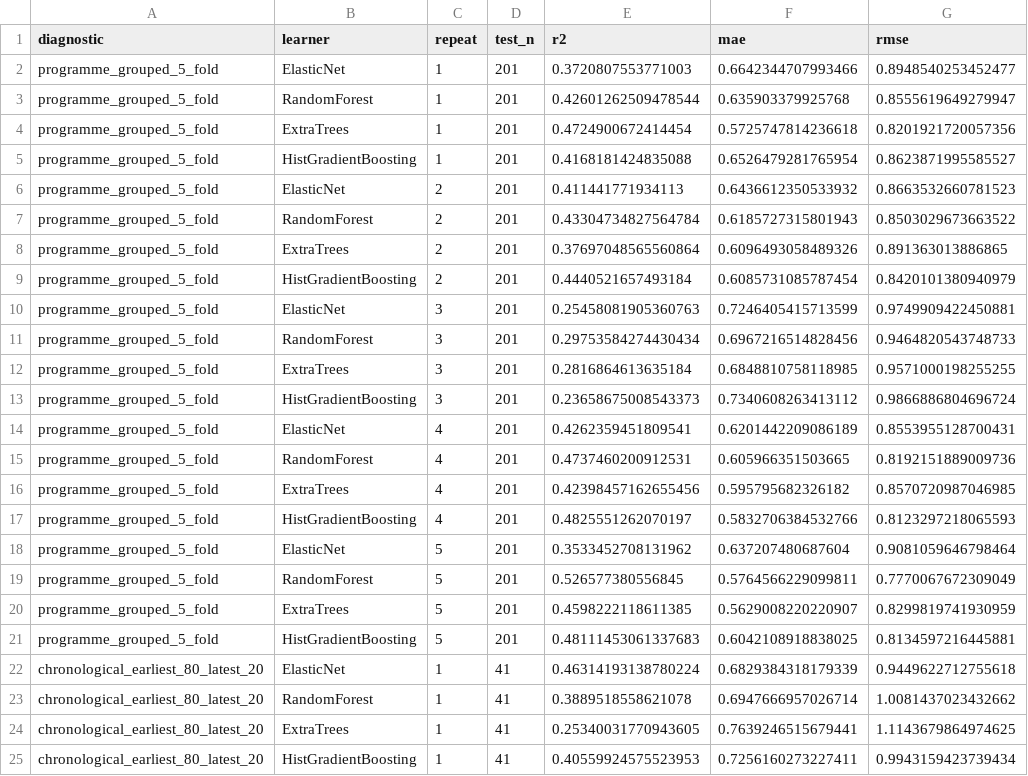
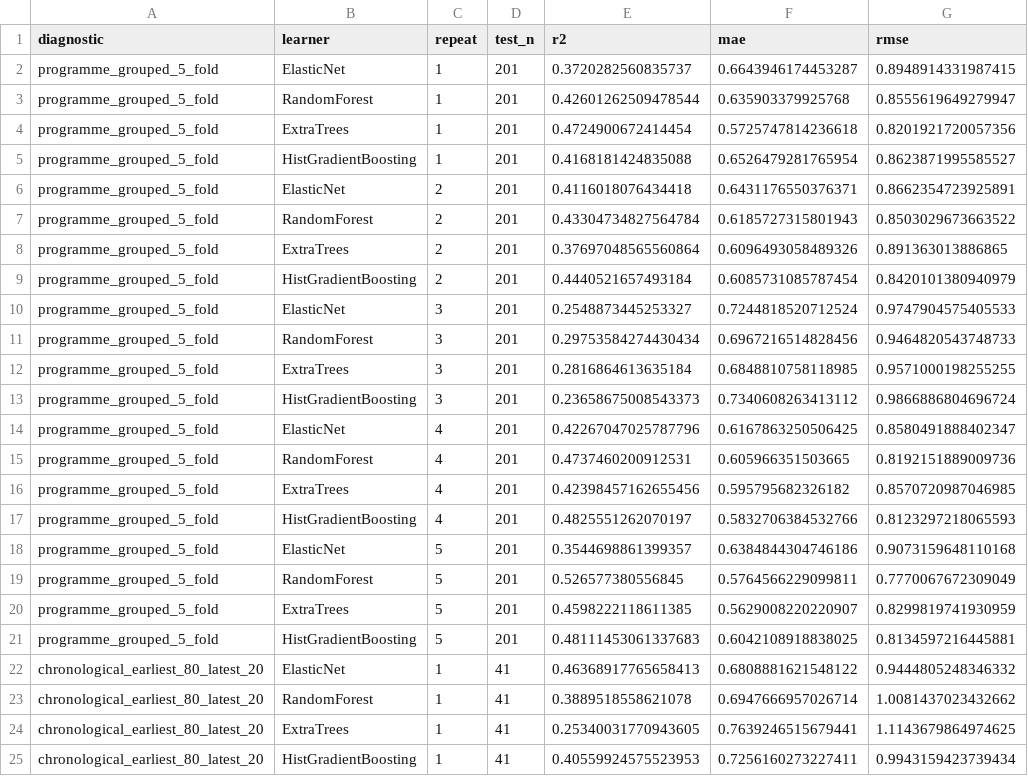
Before and after one commit to ahmetbengoz/AICW-NASA-TechPort-Portfolio, a CSV file: outputs/generalisation_diagnostics.csv, drawn as a sheet.

```diff
--- a/outputs/generalisation_diagnostics.csv
+++ b/outputs/generalisation_diagnostics.csv
@@ -1,3 +1,3 @@
 diagnostic,learner,repeat,test_n,r2,mae,rmse
-programme_grouped_5_fold,ElasticNet,1,201,0.3720807553771003,0.6642344707993466,0.8948540253452477
+programme_grouped_5_fold,ElasticNet,1,201,0.3720282560835737,0.6643946174453287,0.8948914331987415
 programme_grouped_5_fold,RandomForest,1,201,0.42601262509478544,0.635903379925768,0.8555619649279947
@@ -5,3 +5,3 @@ programme_grouped_5_fold,ExtraTrees,1,201,0.4724900672414454,0.5725747814236618,
 programme_grouped_5_fold,HistGradientBoosting,1,201,0.4168181424835088,0.6526479281765954,0.8623871995585527
-programme_grouped_5_fold,ElasticNet,2,201,0.411441771934113,0.6436612350533932,0.8663532660781523
+programme_grouped_5_fold,ElasticNet,2,201,0.4116018076434418,0.6431176550376371,0.8662354723925891
 programme_grouped_5_fold,RandomForest,2,201,0.43304734827564784,0.6185727315801943,0.8503029673663522
@@ -9,3 +9,3 @@ programme_grouped_5_fold,ExtraTrees,2,201,0.37697048565560864,0.6096493058489326
 programme_grouped_5_fold,HistGradientBoosting,2,201,0.4440521657493184,0.6085731085787454,0.8420101380940979
-programme_grouped_5_fold,ElasticNet,3,201,0.25458081905360763,0.7246405415713599,0.9749909422450881
+programme_grouped_5_fold,ElasticNet,3,201,0.2548873445253327,0.7244818520712524,0.9747904575405533
 programme_grouped_5_fold,RandomForest,3,201,0.29753584274430434,0.6967216514828456,0.9464820543748733
@@ -13,3 +13,3 @@ programme_grouped_5_fold,ExtraTrees,3,201,0.2816864613635184,0.6848810758118985,
 programme_grouped_5_fold,HistGradientBoosting,3,201,0.23658675008543373,0.7340608263413112,0.9866886804696724
-programme_grouped_5_fold,ElasticNet,4,201,0.4262359451809541,0.6201442209086189,0.8553955128700431
+programme_grouped_5_fold,ElasticNet,4,201,0.42267047025787796,0.6167863250506425,0.8580491888402347
 programme_grouped_5_fold,RandomForest,4,201,0.4737460200912531,0.605966351503665,0.8192151889009736
@@ -17,3 +17,3 @@ programme_grouped_5_fold,ExtraTrees,4,201,0.42398457162655456,0.595795682326182,
 programme_grouped_5_fold,HistGradientBoosting,4,201,0.4825551262070197,0.5832706384532766,0.8123297218065593
-programme_grouped_5_fold,ElasticNet,5,201,0.3533452708131962,0.637207480687604,0.9081059646798464
+programme_grouped_5_fold,ElasticNet,5,201,0.3544698861399357,0.6384844304746186,0.9073159648110168
 programme_grouped_5_fold,RandomForest,5,201,0.526577380556845,0.5764566229099811,0.7770067672309049
@@ -21,3 +21,3 @@ programme_grouped_5_fold,ExtraTrees,5,201,0.4598222118611385,0.5629008220220907,
 programme_grouped_5_fold,HistGradientBoosting,5,201,0.48111453061337683,0.6042108918838025,0.8134597216445881
-chronological_earliest_80_latest_20,ElasticNet,1,41,0.46314193138780224,0.6829384318179339,0.9449622712755618
+chronological_earliest_80_latest_20,ElasticNet,1,41,0.46368917765658413,0.6808881621548122,0.9444805248346332
 chronological_earliest_80_latest_20,RandomForest,1,41,0.3889518558621078,0.6947666957026714,1.0081437023432662
```
Also changed, not shown: outputs/cv_fold_metrics.csv, outputs/paired_performance_tests.csv, 50 other files.
